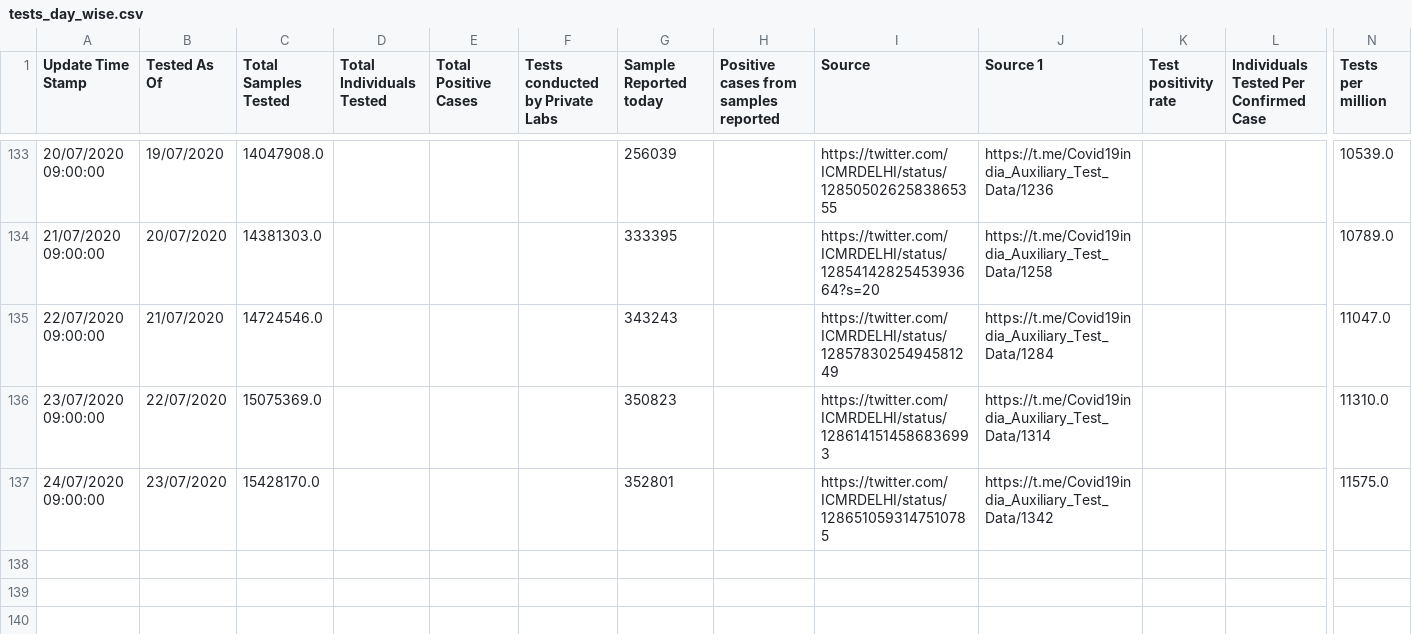
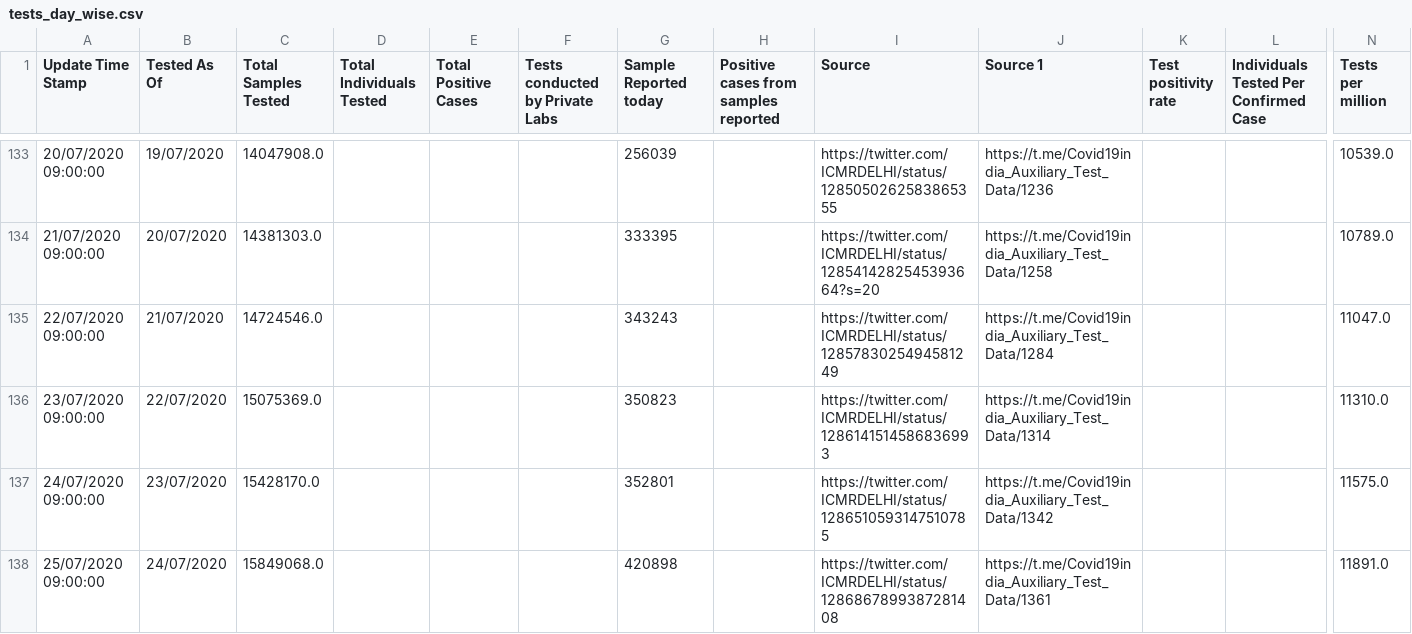
Before and after one commit to imdevskp/covid-19-india-data, a CSV file: tests_day_wise.csv, drawn as a sheet; only a part is shown, gaps mark what is left out; rows hold the shown columns only; the diff names each change by its address in the sheet, - before the commit and + after, or states it on an @@ line.

```diff
--- a/tests_day_wise.csv
+++ b/tests_day_wise.csv
+row 138: 25/07/2020 09:00:00 | 24/07/2020 | 15849068.0 |  |  |  | 420898 |  | https://twitter.com/ICMRDELHI/status/1286867899387281408 | https://t.me/Covid19india_Auxiliary_Test_Data/1361 |  |  | 11891.0
```
Also changed, not shown: complete.csv, district_level_latest.csv, 4 other files.
